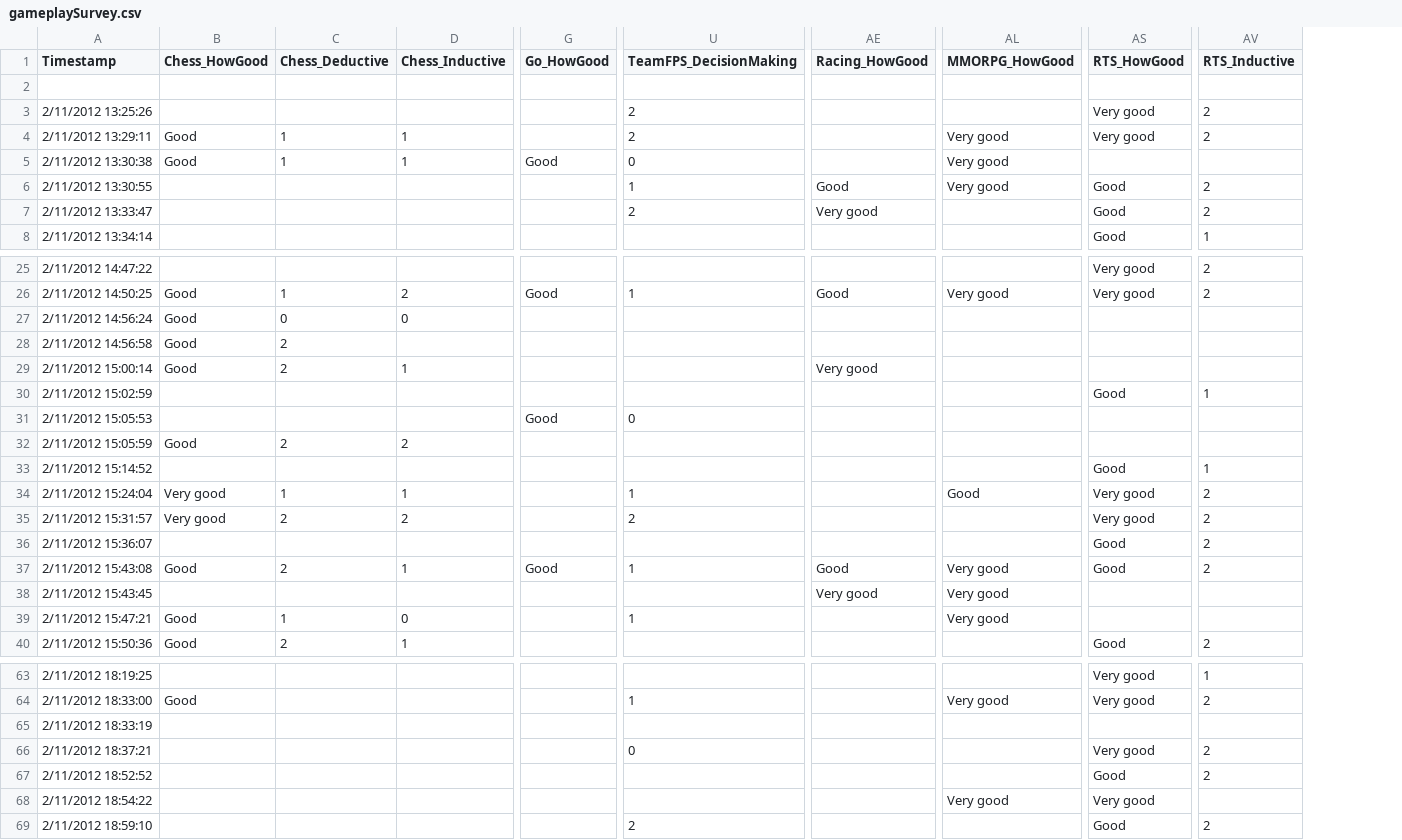
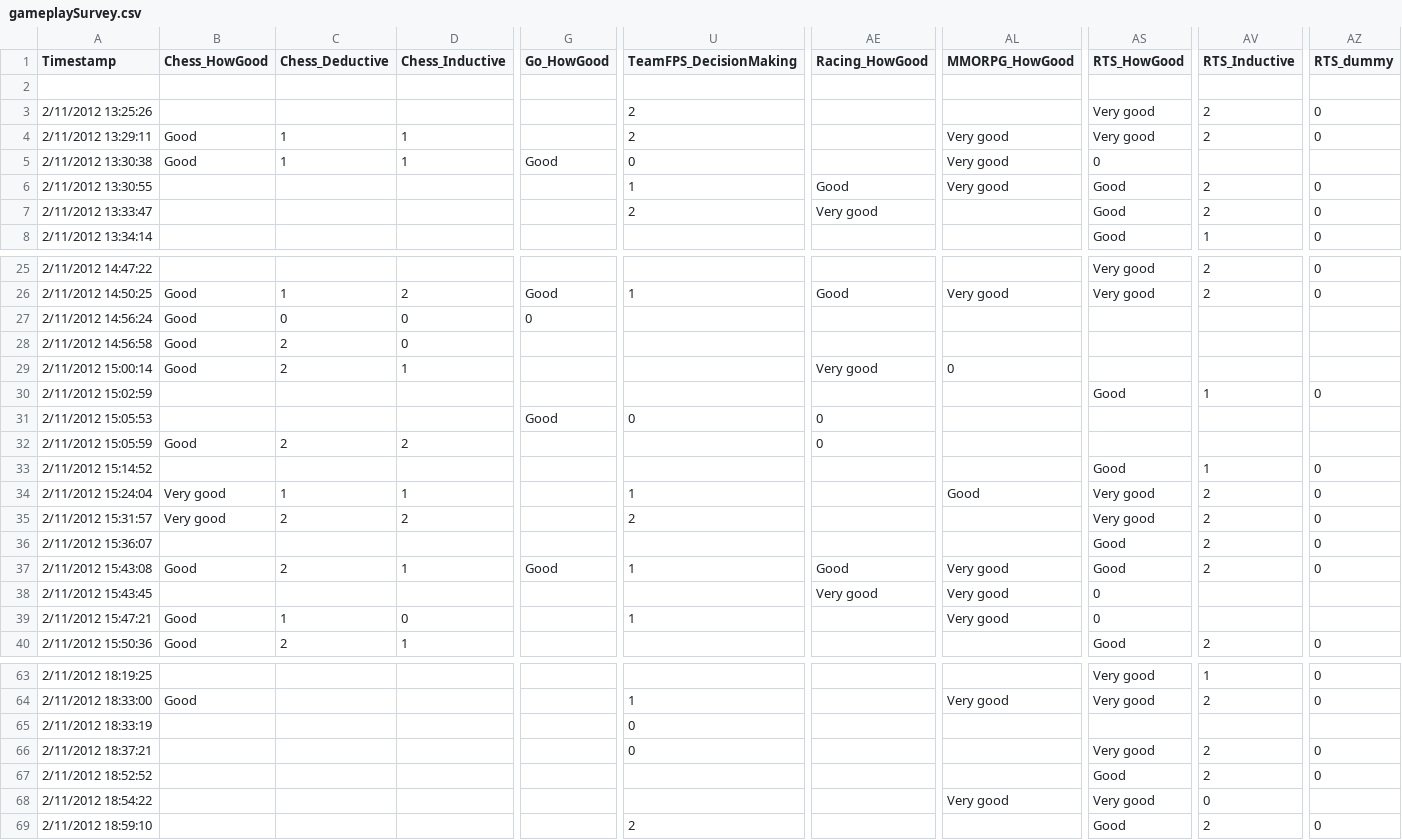
Before and after one commit to PaulMcKella/connections, a CSV file: survey/gameplaySurvey.csv, drawn as a sheet; only a part is shown, gaps mark what is left out; the diff covers the shown part only; the diff names each change by its address in the sheet, - before the commit and + after, or states it on an @@ line.

Commit message:
soon finished chapter Game AI

```diff
--- a/survey/gameplaySurvey.csv
+++ b/survey/gameplaySurvey.csv
+column AZ (RTS_dummy), rows 3-8: 0 | 0 |  | 0 | 0 | 0; rows 25-40: 0 | 0 |  |  |  | 0 |  |  | 0 | 0 | 0 | 0 | 0 |  |  | 0; rows 63-69: 0 | 0 |  | 0 | 0 |  | 0
-AS5 (RTS_HowGood): (empty)
+AS5 (RTS_HowGood): 0
-G27 (Go_HowGood): (empty)
+G27 (Go_HowGood): 0
-D28 (Chess_Inductive): (empty)
+D28 (Chess_Inductive): 0
-AL29 (MMORPG_HowGood): (empty)
+AL29 (MMORPG_HowGood): 0
-AE31:AE32 (Racing_HowGood): (empty)
+AE31:AE32 (Racing_HowGood): 0
-AS38:AS39 (RTS_HowGood): (empty)
+AS38:AS39 (RTS_HowGood): 0
-U65 (TeamFPS_DecisionMaking): (empty)
+U65 (TeamFPS_DecisionMaking): 0
-AV68 (RTS_Inductive): (empty)
+AV68 (RTS_Inductive): 0
```
Also changed, not shown: 8 edited cells elsewhere in this file, 10 other files.
